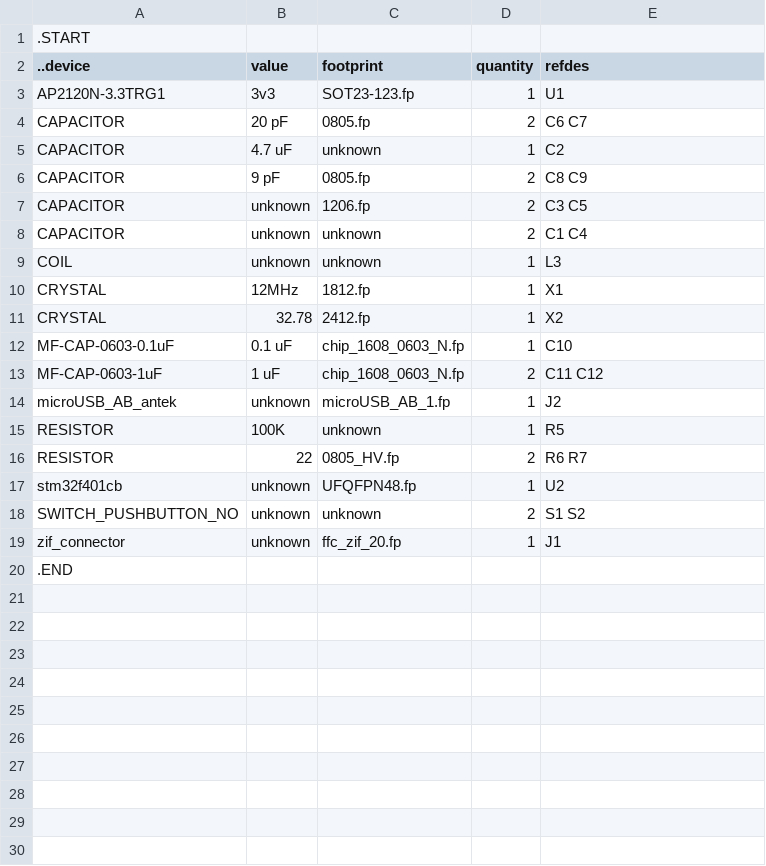
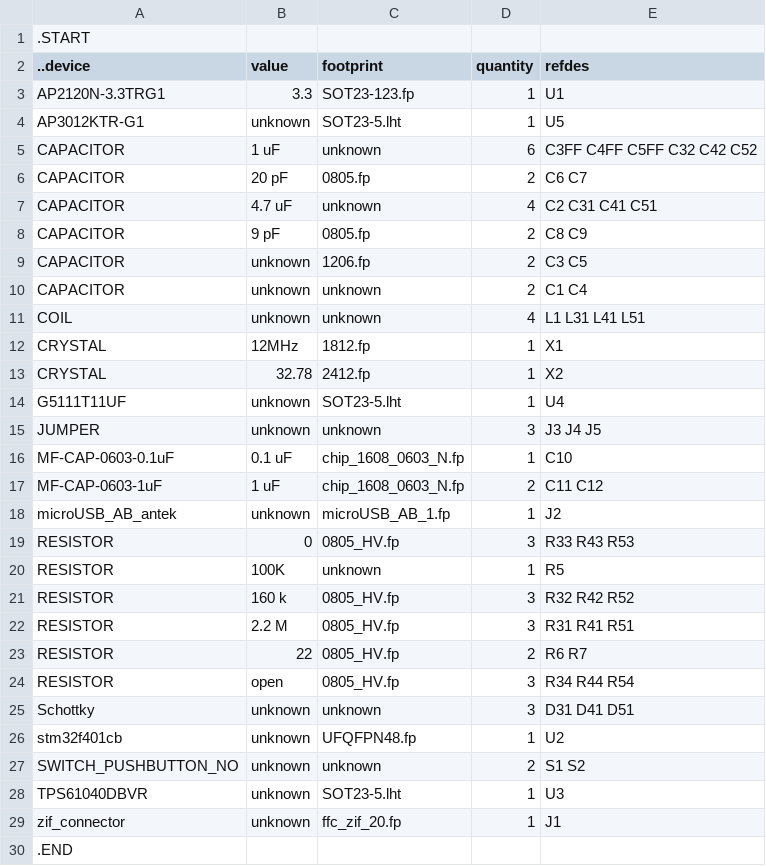
Before and after one commit to kanzure/culture_shock, a TSV file: hardware_schematics_layouts/micropulser.bom.tsv, drawn as a sheet.

Commit message:
micropulser partial as of 2017-10-10

```diff
--- a/hardware_schematics_layouts/micropulser.bom.tsv
+++ b/hardware_schematics_layouts/micropulser.bom.tsv
@@ -2,5 +2,7 @@
 ..device	value	footprint	quantity	refdes
-AP2120N-3.3TRG1	3v3	SOT23-123.fp	1	U1
+AP2120N-3.3TRG1	3.3	SOT23-123.fp	1	U1
+AP3012KTR-G1	unknown	SOT23-5.lht	1	U5
+CAPACITOR	1 uF	unknown	6	C3FF C4FF C5FF C32 C42 C52
 CAPACITOR	20 pF	0805.fp	2	C6 C7
-CAPACITOR	4.7 uF	unknown	1	C2
+CAPACITOR	4.7 uF	unknown	4	C2 C31 C41 C51
 CAPACITOR	9 pF	0805.fp	2	C8 C9
@@ -8,5 +10,7 @@ CAPACITOR	unknown	1206.fp	2	C3 C5
 CAPACITOR	unknown	unknown	2	C1 C4
-COIL	unknown	unknown	1	L3
+COIL	unknown	unknown	4	L1 L31 L41 L51
 CRYSTAL	12MHz	1812.fp	1	X1
 CRYSTAL	32.78	2412.fp	1	X2
+G5111T11UF	unknown	SOT23-5.lht	1	U4
+JUMPER	unknown	unknown	3	J3 J4 J5
 MF-CAP-0603-0.1uF	0.1 uF	chip_1608_0603_N.fp	1	C10
@@ -14,6 +18,12 @@ MF-CAP-0603-1uF	1 uF	chip_1608_0603_N.fp	2	C11 C12
 microUSB_AB_antek	unknown	microUSB_AB_1.fp	1	J2
+RESISTOR	0	0805_HV.fp	3	R33 R43 R53
 RESISTOR	100K	unknown	1	R5
+RESISTOR	160 k	0805_HV.fp	3	R32 R42 R52
+RESISTOR	2.2 M	0805_HV.fp	3	R31 R41 R51
 RESISTOR	22	0805_HV.fp	2	R6 R7
+RESISTOR	open	0805_HV.fp	3	R34 R44 R54
+Schottky	unknown	unknown	3	D31 D41 D51
 stm32f401cb	unknown	UFQFPN48.fp	1	U2
 SWITCH_PUSHBUTTON_NO	unknown	unknown	2	S1 S2
+TPS61040DBVR	unknown	SOT23-5.lht	1	U3
 zif_connector	unknown	ffc_zif_20.fp	1	J1
```
Also changed, not shown: 6 other files.
